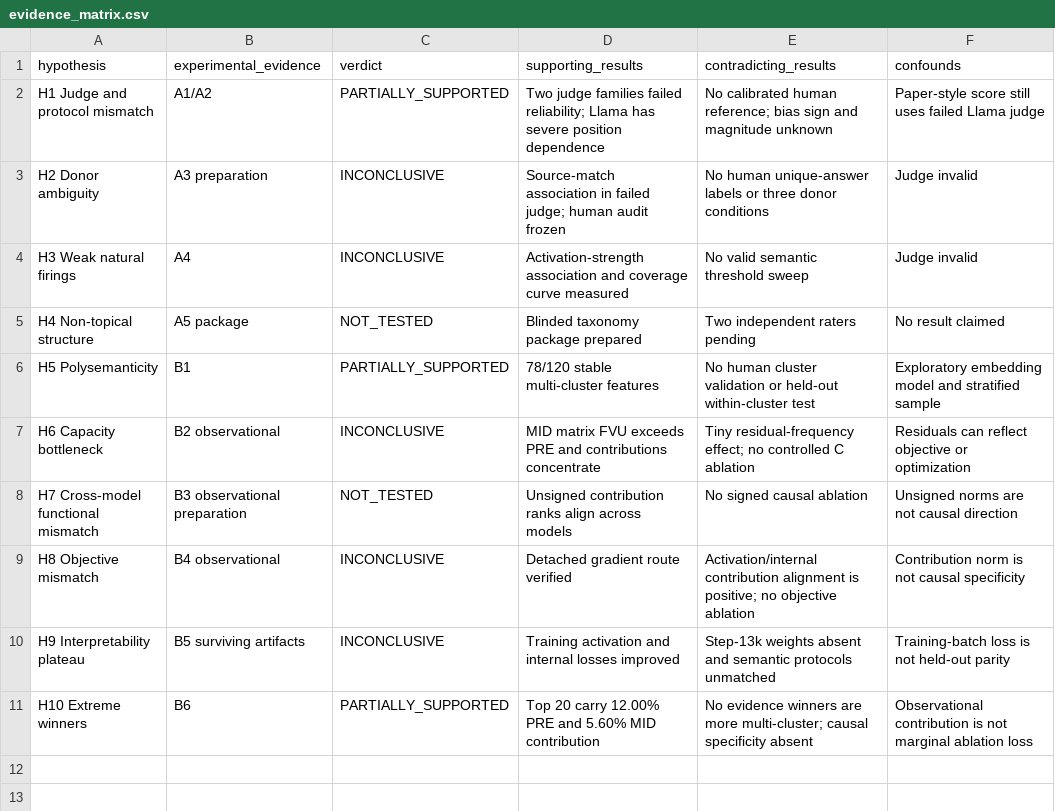
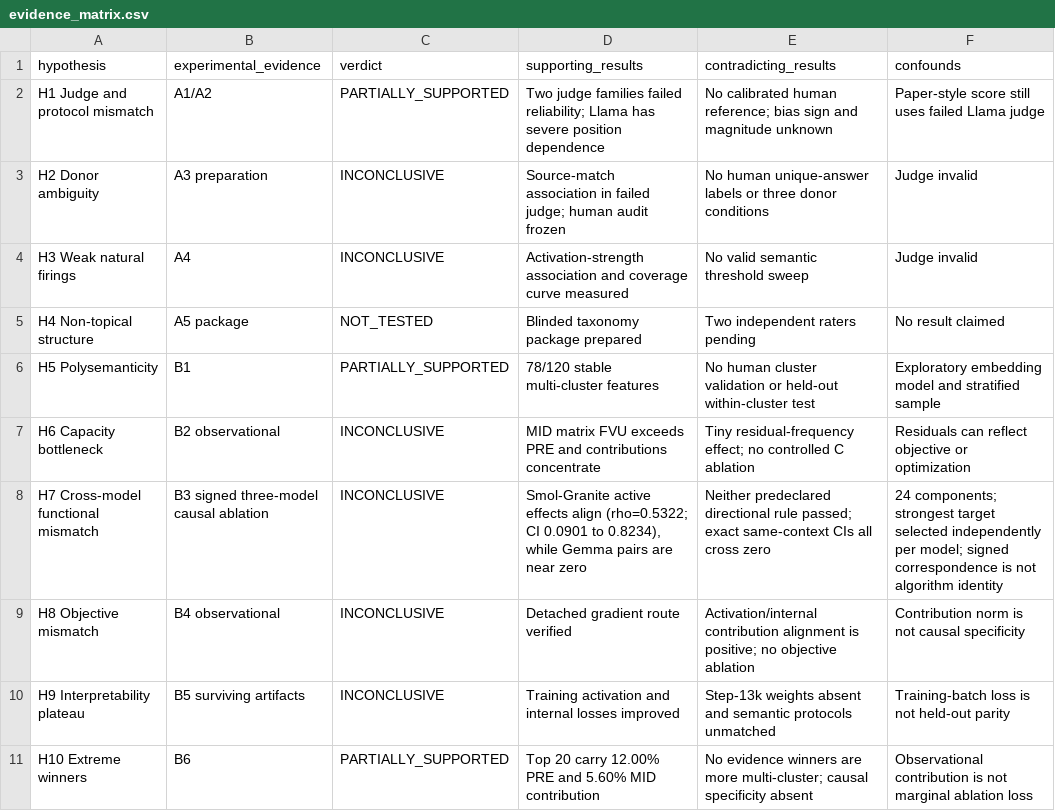
Before and after one commit to ntvinh2005/multimodel-ASPD, a CSV file: docs/multimodel/analysis/aspd_v3_1_interpretability_failure_v1/evidence_matrix.csv, drawn as a sheet.

Commit message:
Integrate H7 functional correspondence evidence

```diff
--- a/docs/multimodel/analysis/aspd_v3_1_interpretability_failure_v1/evidence_matrix.csv
+++ b/docs/multimodel/analysis/aspd_v3_1_interpretability_failure_v1/evidence_matrix.csv
@@ -7,3 +7,3 @@ H5 Polysemanticity,B1,PARTIALLY_SUPPORTED,"78/120 stable multi-cluster features"
 H6 Capacity bottleneck,B2 observational,INCONCLUSIVE,"MID matrix FVU exceeds PRE and contributions concentrate","Tiny residual-frequency effect; no controlled C ablation","Residuals can reflect objective or optimization"
-H7 Cross-model functional mismatch,B3 observational preparation,NOT_TESTED,"Unsigned contribution ranks align across models","No signed causal ablation","Unsigned norms are not causal direction"
+H7 Cross-model functional mismatch,B3 signed three-model causal ablation,INCONCLUSIVE,"Smol-Granite active effects align (rho=0.5322; CI 0.0901 to 0.8234), while Gemma pairs are near zero","Neither predeclared directional rule passed; exact same-context CIs all cross zero","24 components; strongest target selected independently per model; signed correspondence is not algorithm identity"
 H8 Objective mismatch,B4 observational,INCONCLUSIVE,"Detached gradient route verified","Activation/internal contribution alignment is positive; no objective ablation","Contribution norm is not causal specificity"
```
Also changed, not shown: 3 other files.
